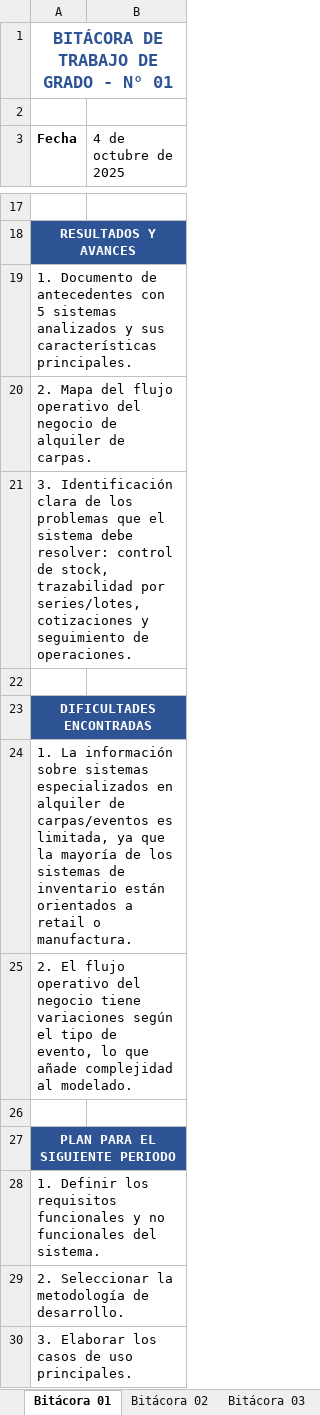
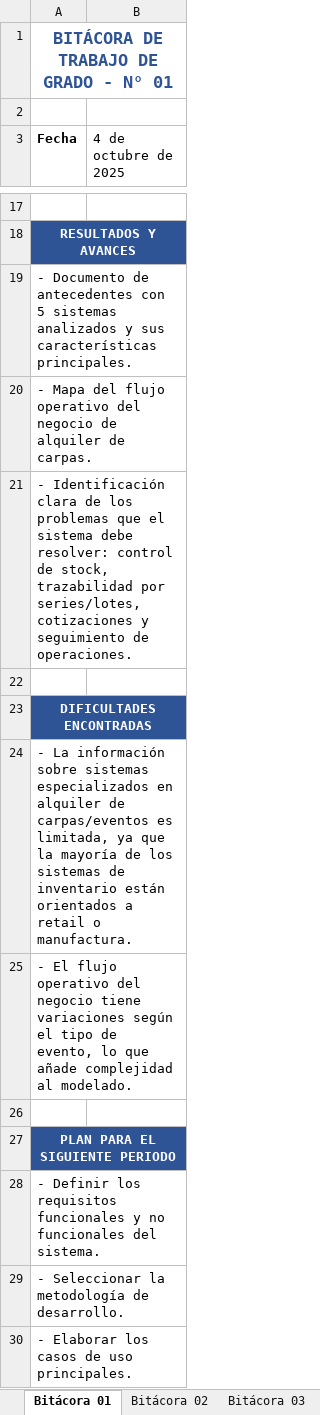
Before and after one commit to ander9606/aprendizaje-inventario-carpas, an Excel workbook: docs/bitacoras/Bitacoras_Trabajo_de_Grado.xlsx, sheet Bitácora 01, drawn as a sheet; only a part is shown, gaps mark what is left out; values as stored, in another font and other column widths than the file's, no borders; the diff names each change by its address in the sheet, - before the commit and + after, or states it on an @@ line.

```diff
--- a/docs/bitacoras/Bitacoras_Trabajo_de_Grado.xlsx (sheet Bitácora 01)
+++ b/docs/bitacoras/Bitacoras_Trabajo_de_Grado.xlsx (sheet Bitácora 01)
-A19 (Fecha): 1. Documento de…
+A19 (Fecha): - Documento de…
-A20 (Fecha): 2. Mapa del…
+A20 (Fecha): - Mapa del…
-A21 (Fecha): 3. Identificación clara…
+A21 (Fecha): - Identificación clara…
-A24 (Fecha): 1. La información…
+A24 (Fecha): - La información…
-A25 (Fecha): 2. El flujo…
+A25 (Fecha): - El flujo…
-A28 (Fecha): 1. Definir los…
+A28 (Fecha): - Definir los…
-A29 (Fecha): 2. Seleccionar la metodología de desarrollo.
+A29 (Fecha): - Seleccionar la metodología de desarrollo.
-A30 (Fecha): 3. Elaborar los casos de uso principales.
+A30 (Fecha): - Elaborar los casos de uso principales.
```
Also changed, not shown: sheet Bitácora 10, sheet Bitácora 07, sheet Bitácora 09, sheet Bitácora 08, sheet Bitácora 05, sheet Bitácora 06, 3 more sheets, 1 other file.
